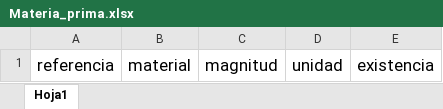
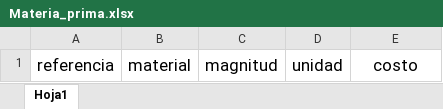
Before and after one commit to Teenus-SAS/TezlikPlaneacion, an Excel workbook: planning/assets/formatsXlsx/Materia_prima.xlsx, sheet Hoja1, drawn as a sheet; values as stored, in another font and other column widths than the file's, no borders; table styles not drawn; the diff names each change by its address in the sheet, - before the commit and + after, or states it on an @@ line.

```diff
--- a/planning/assets/formatsXlsx/Materia_prima.xlsx (sheet Hoja1)
+++ b/planning/assets/formatsXlsx/Materia_prima.xlsx (sheet Hoja1)
-E1: existencia
+E1: costo
```
Also changed, not shown: planning/assets/formatsXlsx/Materia_prima(bolsas).xlsx, 14 other files.
